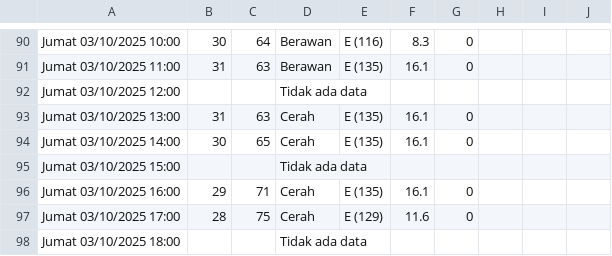
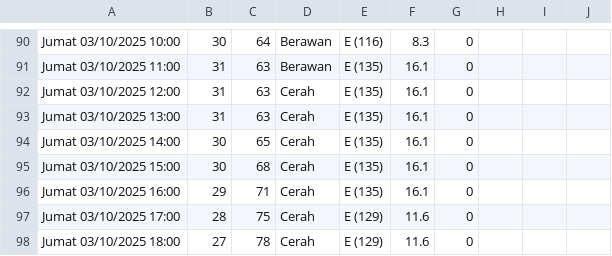
Before and after one commit to RIKASHIKI/collect_weather_data, a CSV file: data.csv, drawn as a sheet; only a part is shown, gaps mark what is left out; the diff covers the shown part only.

```diff
--- a/data.csv
+++ b/data.csv
@@ -91,8 +91,8 @@ Jumat 03/10/2025 10:00,30,64,Berawan,E (116),8.3,0,,,
 Jumat 03/10/2025 11:00,31,63,Berawan,E (135),16.1,0,,,
-Jumat 03/10/2025 12:00,,,Tidak ada data,,,,,,
+Jumat 03/10/2025 12:00,31,63,Cerah,E (135),16.1,0,,,
 Jumat 03/10/2025 13:00,31,63,Cerah,E (135),16.1,0,,,
 Jumat 03/10/2025 14:00,30,65,Cerah,E (135),16.1,0,,,
-Jumat 03/10/2025 15:00,,,Tidak ada data,,,,,,
+Jumat 03/10/2025 15:00,30,68,Cerah,E (135),16.1,0,,,
 Jumat 03/10/2025 16:00,29,71,Cerah,E (135),16.1,0,,,
 Jumat 03/10/2025 17:00,28,75,Cerah,E (129),11.6,0,,,
-Jumat 03/10/2025 18:00,,,Tidak ada data,,,,,,
+Jumat 03/10/2025 18:00,27,78,Cerah,E (129),11.6,0,,,
```
Also changed, not shown: 27 edited cells elsewhere in this file.
